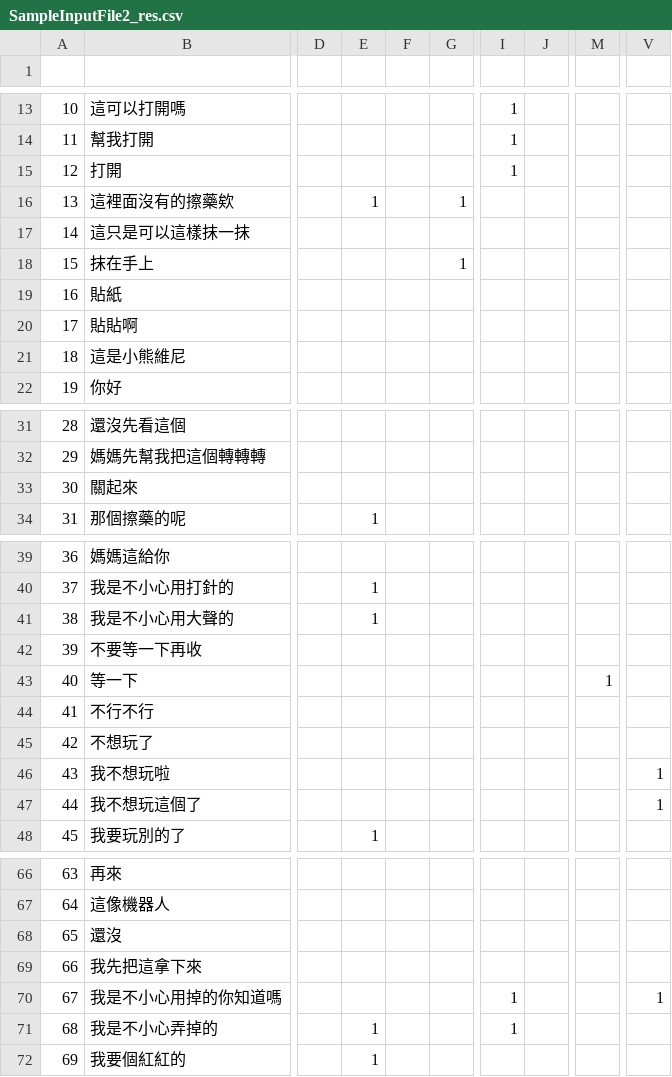
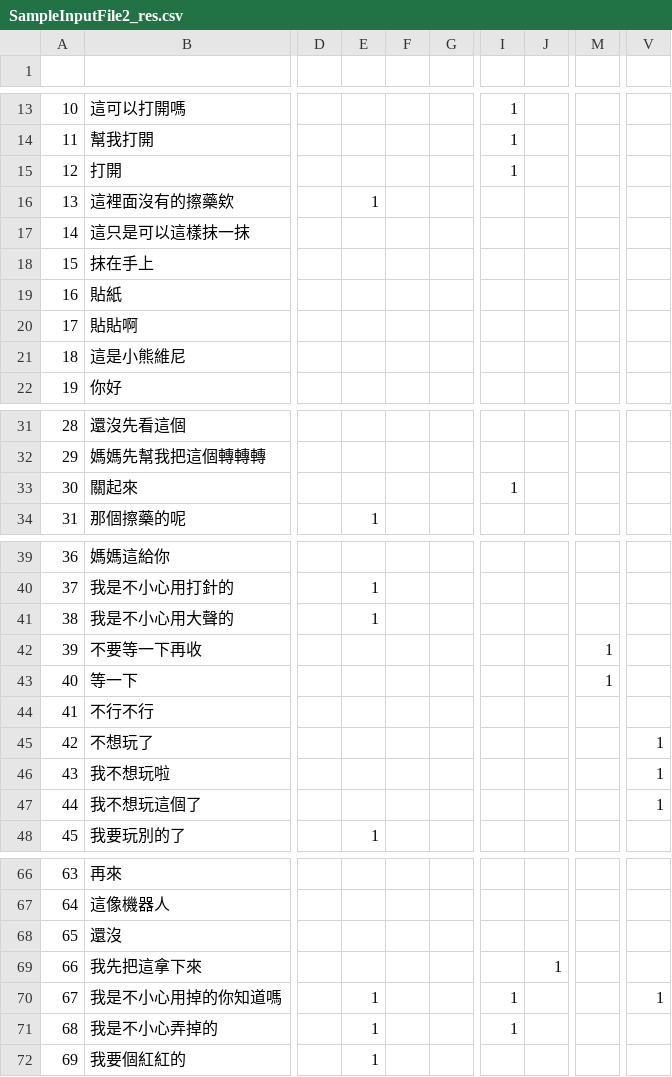
Before and after one commit to Normal-OJ/Corpus-Backend, a CSV file: src/maps/sample/SampleInputFile2_res.csv, drawn as a sheet; only a part is shown, gaps mark what is left out; the diff covers the shown part only; the diff names each change by its address in the sheet, - before the commit and + after, or states it on an @@ line.

```diff
--- a/src/maps/sample/SampleInputFile2_res.csv
+++ b/src/maps/sample/SampleInputFile2_res.csv
-G16: 1
+G16: (empty)
-G18: 1
+G18: (empty)
-I33: (empty)
+I33: 1
-M42: (empty)
+M42: 1
-V45: (empty)
+V45: 1
-J69: (empty)
+J69: 1
-E70: (empty)
+E70: 1
```
Also changed, not shown: 5 added rows, 5 removed rows and 23 edited cells elsewhere in this file, src/maps/sample/SampleInputFile1_res.csv, src/maps/sample/SampleInputFile3_res.csv, 26 other files.
